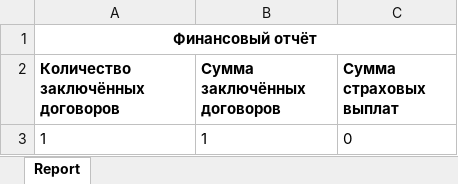
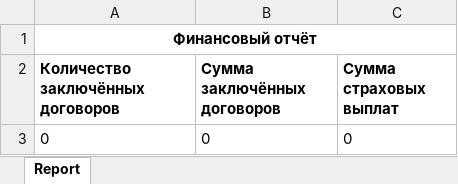
Before and after one commit to vivir-para-volar/SiteInsuranceAgency, an Excel workbook: InsuranceAgency/Content/Reports/ReportResult.xlsx, sheet Report, drawn as a sheet; values as stored, in another font and other column widths than the file's, no borders; removed rows and columns are numbered as before the commit, all else as after; the diff names each change by its address in the sheet, - before the commit and + after, or states it on an @@ line.

Commit message:
Change report

```diff
--- a/InsuranceAgency/Content/Reports/ReportResult.xlsx (sheet Report)
+++ b/InsuranceAgency/Content/Reports/ReportResult.xlsx (sheet Report)
-row 3: 1 | 1 | 0
+row 3: 0 | 0 | 0
```
Also changed, not shown: 2 other files.
